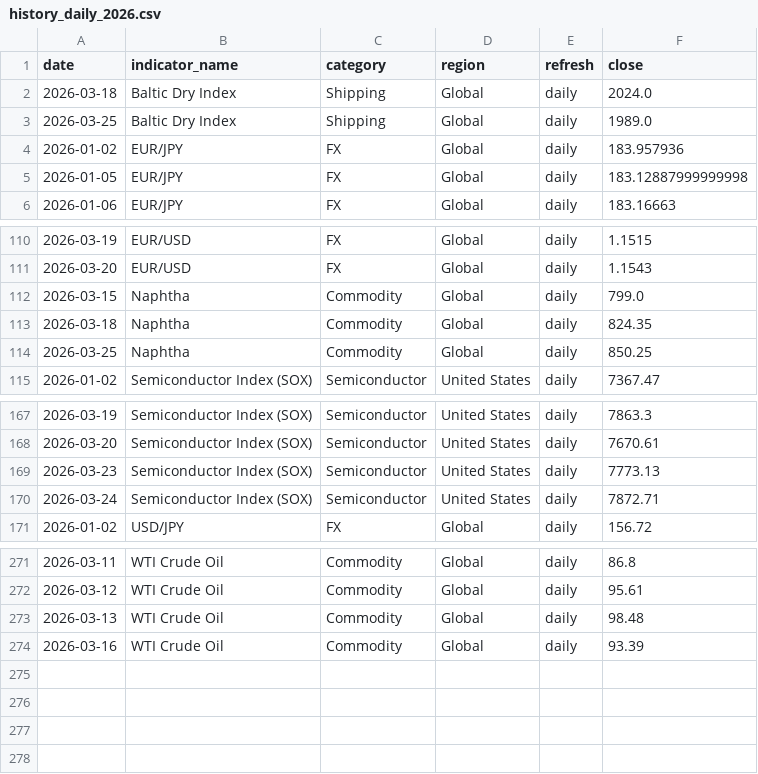
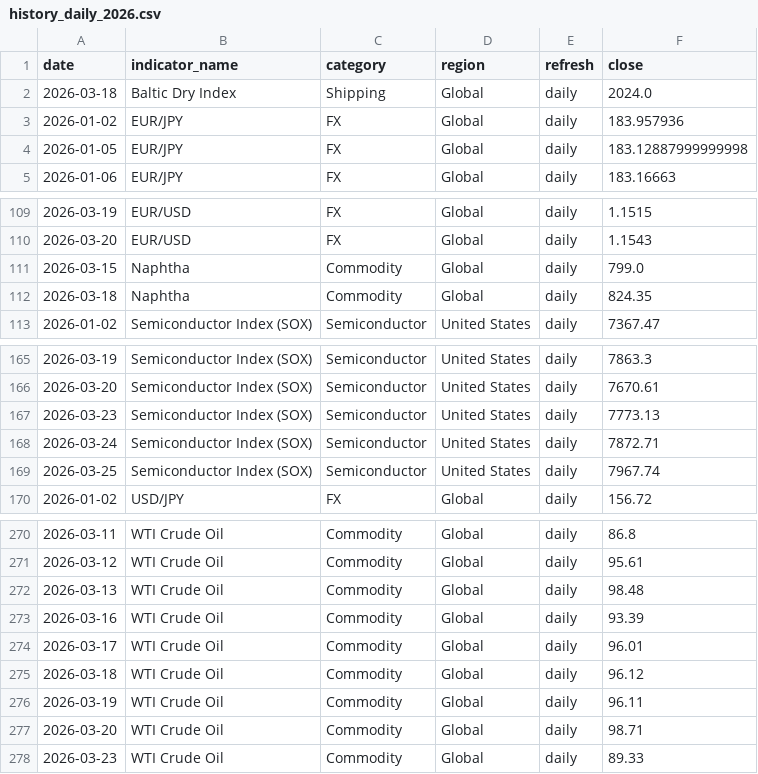
Before and after one commit to tomoki1982/Trend-Analysis, a CSV file: data/history_daily_2026.csv, drawn as a sheet; only a part is shown, gaps mark what is left out.

```diff
--- a/data/history_daily_2026.csv
+++ b/data/history_daily_2026.csv
@@ -2,3 +2,2 @@
 2026-03-18,Baltic Dry Index,Shipping,Global,daily,2024.0
-2026-03-25,Baltic Dry Index,Shipping,Global,daily,1989.0
 2026-01-02,EUR/JPY,FX,Global,daily,183.957936
@@ -113,3 +112,2 @@
 2026-03-18,Naphtha,Commodity,Global,daily,824.35
-2026-03-25,Naphtha,Commodity,Global,daily,850.25
 2026-01-02,Semiconductor Index (SOX),Semiconductor,United States,daily,7367.47
@@ -170,2 +168,3 @@
 2026-03-24,Semiconductor Index (SOX),Semiconductor,United States,daily,7872.71
+2026-03-25,Semiconductor Index (SOX),Semiconductor,United States,daily,7967.74
 2026-01-02,USD/JPY,FX,Global,daily,156.72
@@ -274 +273,6 @@
 2026-03-16,WTI Crude Oil,Commodity,Global,daily,93.39
+2026-03-17,WTI Crude Oil,Commodity,Global,daily,96.01
+2026-03-18,WTI Crude Oil,Commodity,Global,daily,96.12
+2026-03-19,WTI Crude Oil,Commodity,Global,daily,96.11
+2026-03-20,WTI Crude Oil,Commodity,Global,daily,98.71
+2026-03-23,WTI Crude Oil,Commodity,Global,daily,89.33
```
Also changed, not shown: data/latest_snapshot.csv.
